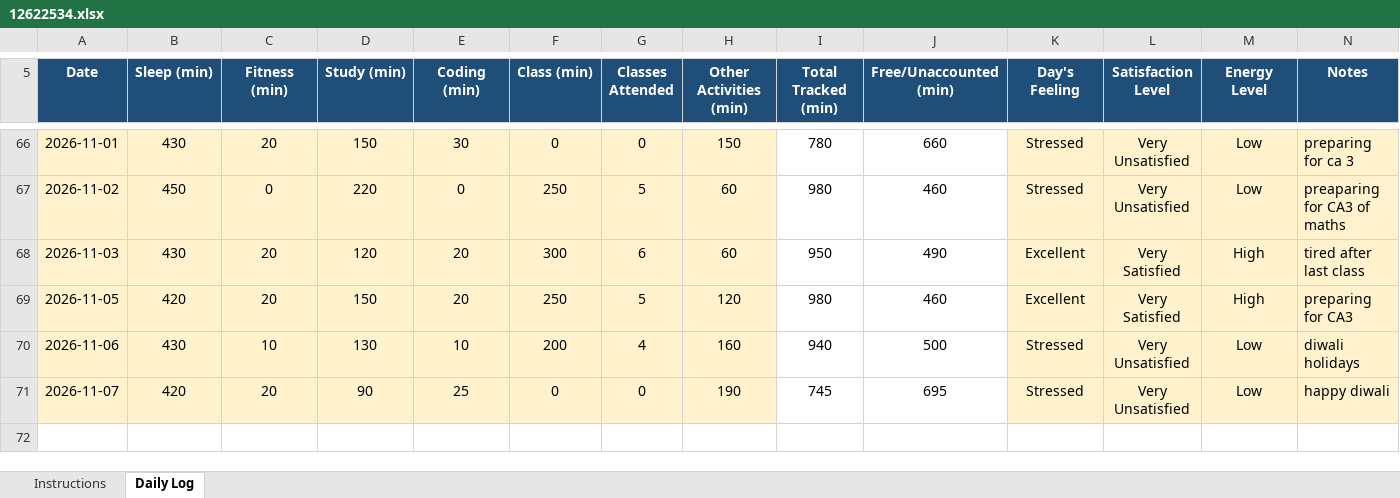
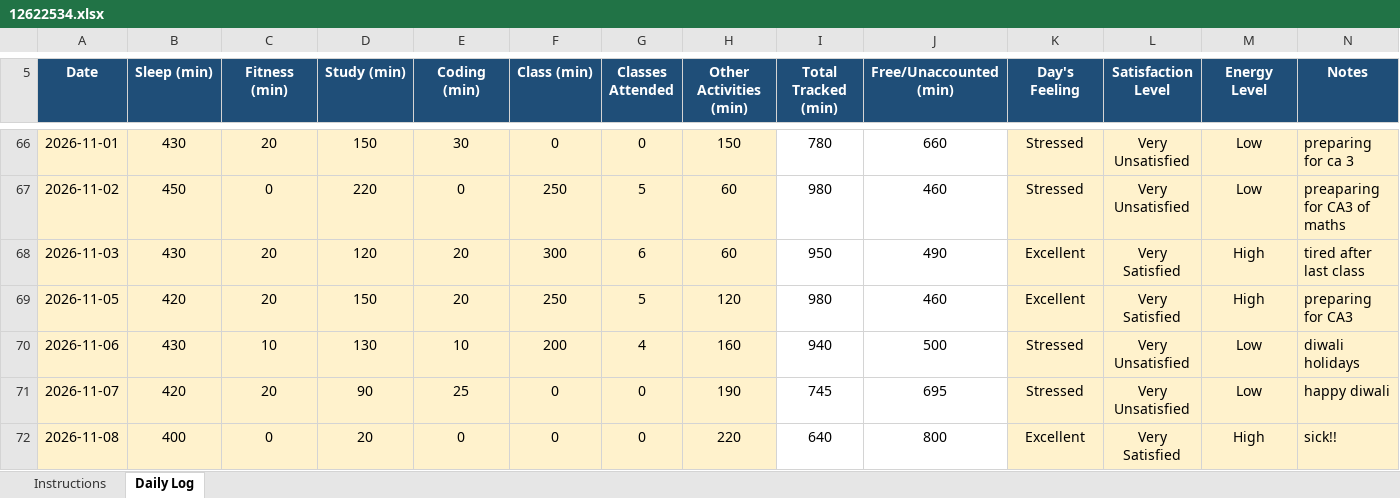
Before and after one commit to rahul33kumar1001-hash/776, an Excel workbook: 12622534.xlsx, sheet Daily Log, drawn as a sheet; only a part is shown, gaps mark what is left out; values as stored, in another font and other column widths than the file's, no borders; conditional formats not drawn; the diff names each change by its address in the sheet, - before the commit and + after, or states it on an @@ line.

Commit message:
updated on 08-11-2026

```diff
--- a/12622534.xlsx (sheet Daily Log)
+++ b/12622534.xlsx (sheet Daily Log)
+row 72: 2026-11-08 | 400 | 0 | 20 | 0 | 0 | 0 | 220 | 640 | 800 | Excellent | Very Satisfied | High | sick!!
```
